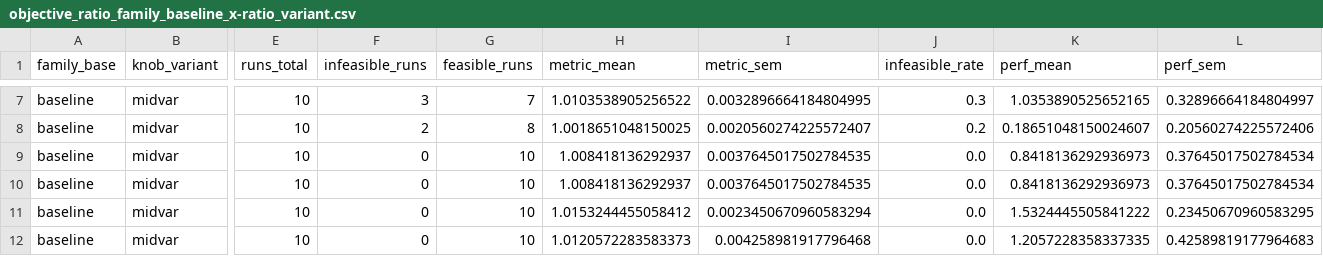
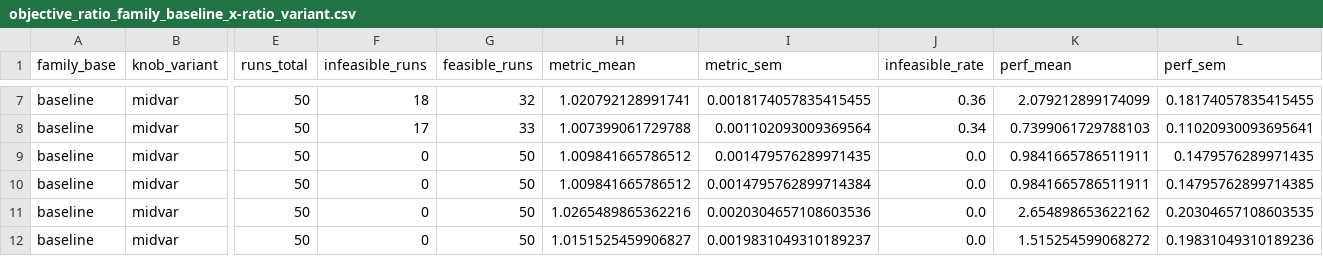
Before and after one commit to Simon-Roth/Bachelorarbeit, a CSV file: plots/online/param_sweep/objective_ratio_family_baseline_x-ratio_variant.csv, drawn as a sheet; only a part is shown, gaps mark what is left out; the diff covers the shown part only; the diff names each change by its address in the sheet, - before the commit and + after, or states it on an @@ line.

```diff
--- a/plots/online/param_sweep/objective_ratio_family_baseline_x-ratio_variant.csv
+++ b/plots/online/param_sweep/objective_ratio_family_baseline_x-ratio_variant.csv
-E7:E12 (runs_total): 10
+E7:E12 (runs_total): 50
-F7 (infeasible_runs): 3
+F7 (infeasible_runs): 18
-G7 (feasible_runs): 7
+G7 (feasible_runs): 32
-H7 (metric_mean): 1.0103538905256522
+H7 (metric_mean): 1.020792128991741
-I7 (metric_sem): 0.0032896664184804995
+I7 (metric_sem): 0.0018174057835415455
-J7 (infeasible_rate): 0.3
+J7 (infeasible_rate): 0.36
-K7 (perf_mean): 1.0353890525652165
+K7 (perf_mean): 2.079212899174099
-L7 (perf_sem): 0.32896664184804997
+L7 (perf_sem): 0.18174057835415455
-F8 (infeasible_runs): 2
+F8 (infeasible_runs): 17
-G8 (feasible_runs): 8
+G8 (feasible_runs): 33
-H8 (metric_mean): 1.0018651048150025
+H8 (metric_mean): 1.007399061729788
-I8 (metric_sem): 0.0020560274225572407
+I8 (metric_sem): 0.001102093009369564
-J8 (infeasible_rate): 0.2
+J8 (infeasible_rate): 0.34
-K8 (perf_mean): 0.18651048150024607
+K8 (perf_mean): 0.7399061729788103
-L8 (perf_sem): 0.20560274225572406
+L8 (perf_sem): 0.11020930093695641
-G9:G12 (feasible_runs): 10
+G9:G12 (feasible_runs): 50
-H9:H10 (metric_mean): 1.008418136292937
+H9:H10 (metric_mean): 1.009841665786512
-I9 (metric_sem): 0.0037645017502784535
+I9 (metric_sem): 0.001479576289971435
-K9:K10 (perf_mean): 0.8418136292936973
+K9:K10 (perf_mean): 0.9841665786511911
-L9 (perf_sem): 0.37645017502784534
+L9 (perf_sem): 0.1479576289971435
-I10 (metric_sem): 0.0037645017502784535
+I10 (metric_sem): 0.0014795762899714384
-L10 (perf_sem): 0.37645017502784534
+L10 (perf_sem): 0.14795762899714385
-H11 (metric_mean): 1.0153244455058412
+H11 (metric_mean): 1.0265489865362216
-I11 (metric_sem): 0.0023450670960583294
+I11 (metric_sem): 0.0020304657108603536
-K11 (perf_mean): 1.5324445505841222
+K11 (perf_mean): 2.654898653622162
-L11 (perf_sem): 0.23450670960583295
+L11 (perf_sem): 0.20304657108603535
-H12 (metric_mean): 1.0120572283583373
+H12 (metric_mean): 1.0151525459906827
-I12 (metric_sem): 0.004258981917796468
+I12 (metric_sem): 0.0019831049310189237
-K12 (perf_mean): 1.2057228358337335
+K12 (perf_mean): 1.515254599068272
-L12 (perf_sem): 0.42589819177964683
+L12 (perf_sem): 0.19831049310189236
```
Also changed, not shown: 142 edited cells elsewhere in this file, plots/online/param_sweep/objective_ratio_family_graph_x-knob_variant.csv, plots/online/param_sweep/objective_ratio_family_load_x-knob_variant.csv, 14 other files.
